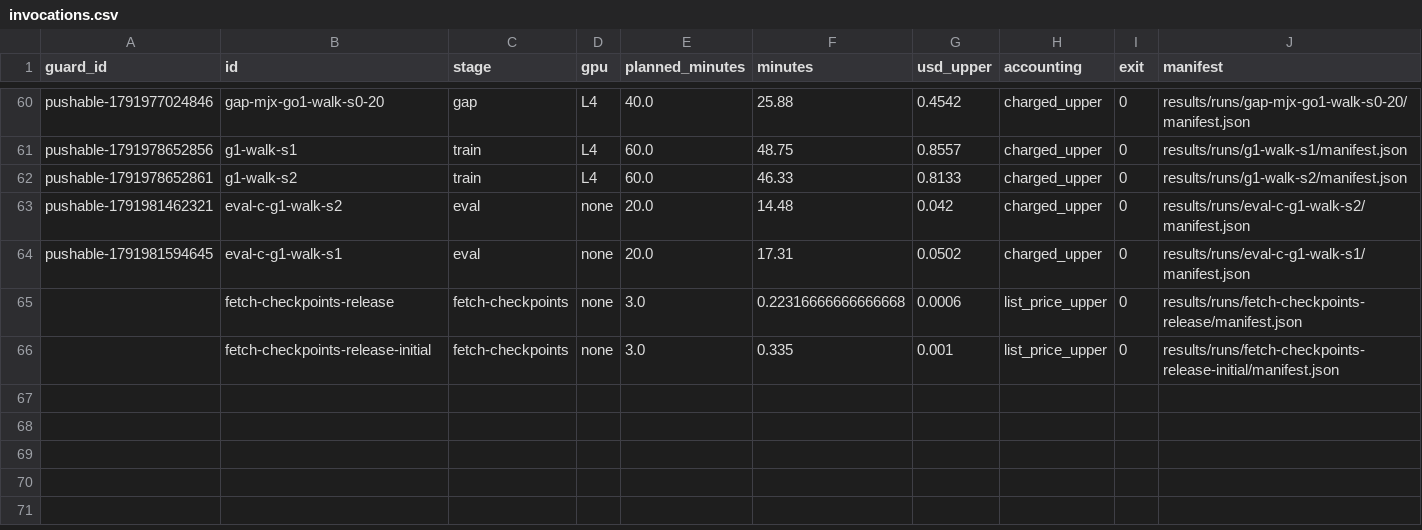
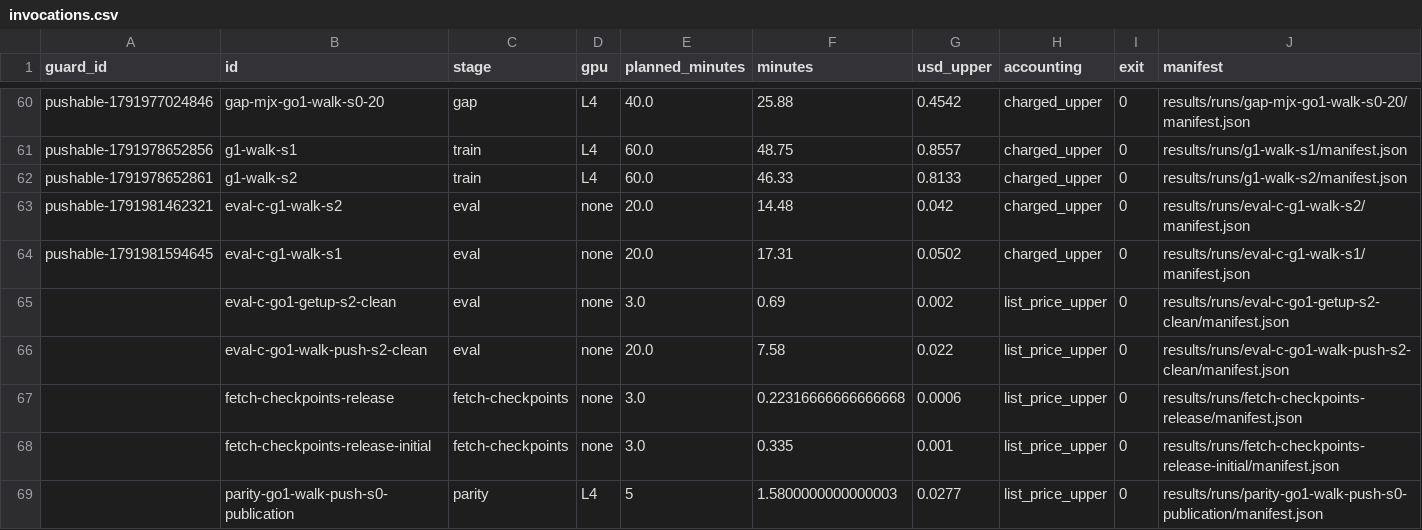
Before and after one commit to mottopanikeiku/pushable, a CSV file: results/report/invocations.csv, drawn as a sheet; only a part is shown, gaps mark what is left out; the diff names each change by its address in the sheet, - before the commit and + after, or states it on an @@ line.

Commit message:
Verify clean evaluation reruns and separate fallen-start recovery rates

```diff
--- a/results/report/invocations.csv
+++ b/results/report/invocations.csv
+row 65:  | eval-c-go1-getup-s2-clean | eval | none | 3.0 | 0.69 | 0.002 | list_price_upper | 0 | results/runs/eval-c-go1-getup-s2-clean/manifest.json
+row 66:  | eval-c-go1-walk-push-s2-clean | eval | none | 20.0 | 7.58 | 0.022 | list_price_upper | 0 | results/runs/eval-c-go1-walk-push-s2-clean/manifest.json
+row 69:  | parity-go1-walk-push-s0-publication | parity | L4 | 5 | 1.5800000000000003 | 0.0277 | list_price_upper | 0 | results/runs/parity-go1-walk-push-s0-publication/manifest.json
```
Also changed, not shown: results/report/getup.csv, 19 other files.
